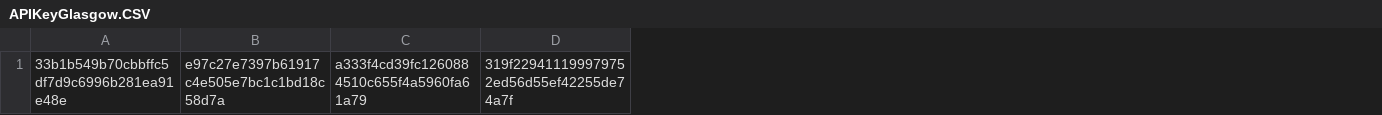
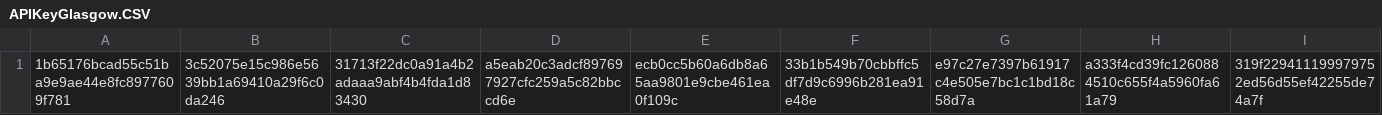
Before and after one commit to fabianlachmann/LaRochelleScript, a CSV file: Workingfiles/APIKeyGlasgow.CSV, drawn as a sheet; only a part is shown; the diff names each change by its address in the sheet, - before the commit and + after, or states it on an @@ line.

```diff
--- a/Workingfiles/APIKeyGlasgow.CSV
+++ b/Workingfiles/APIKeyGlasgow.CSV
+column A, row 1: 1b65176bcad55c51ba9e9ae44e8fc8977609f781
+column B, row 1: 3c52075e15c986e5639bb1a69410a29f6c0da246
+column C, row 1: 31713f22dc0a91a4b2adaaa9abf4b4fda1d83430
+column D, row 1: a5eab20c3adcf897697927cfc259a5c82bbccd6e
+column E, row 1: ecb0cc5b60a6db8a65aa9801e9cbe461ea0f109c
```
Also changed, not shown: 2 other files.
